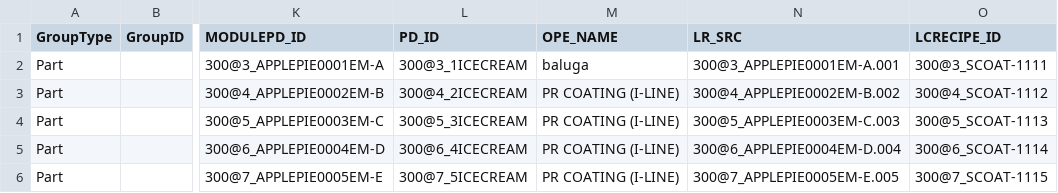
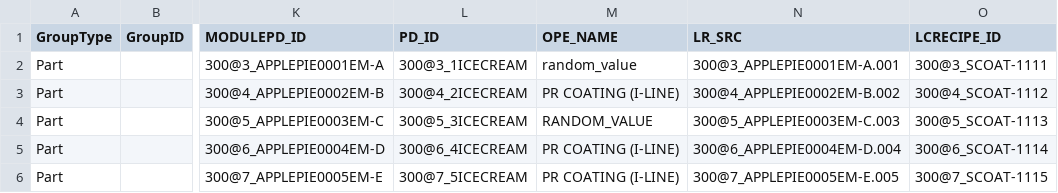
Before and after one commit to willidragon/BR-Assistant-Clone, a CSV file: backend/src/files/recipe.csv, drawn as a sheet; only a part is shown, gaps mark what is left out; the diff names each change by its address in the sheet, - before the commit and + after, or states it on an @@ line.

```diff
--- a/backend/src/files/recipe.csv
+++ b/backend/src/files/recipe.csv
-M2 (OPE_NAME): baluga
+M2 (OPE_NAME): random_value
-M4 (OPE_NAME): PR COATING (I-LINE)
+M4 (OPE_NAME): RANDOM_VALUE
```
Also changed, not shown: 1 other file.
